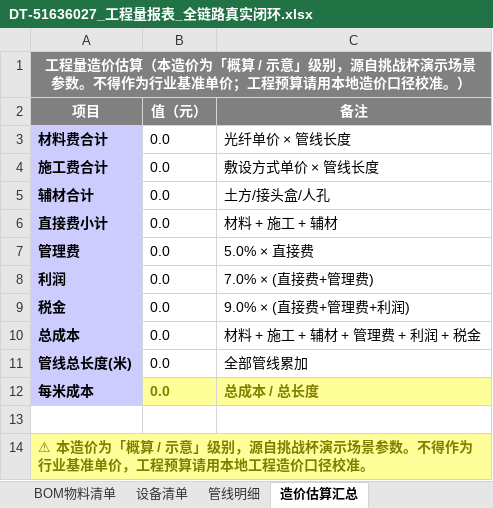
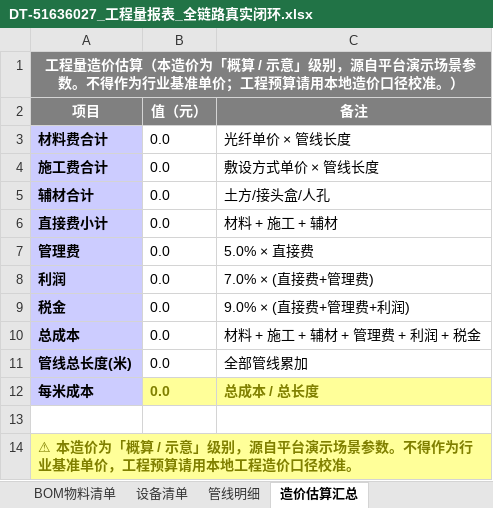
Before and after one commit to zhen237/xind2, an Excel workbook: packages/s4-bom-transform/outputs/volume-report/DT-51636027_工程量报表_全链路真实闭环.xlsx, sheet 造价估算汇总, drawn as a sheet; values as stored, in another font and other column widths than the file's, no borders; the diff names each change by its address in the sheet, - before the commit and + after, or states it on an @@ line.

Commit message:
chore(s4): 盲审脱敏二次补漏（§十）——「挑战杯」字样从 warning 字符串（3 处代码 + cost_configs.json）与 2 份产物 xlsx 单元格清除，改「平台演示场景参数」；「XA-202610」赛题编号从页面标题 4 处统一为作品名「通信基建数智化平台」；接口契约字段名/造价算法/FTTH JSON 链路复核无缺；后端 25/25 + mock 13 项复跑全过（仅本地提交，未推送）

```diff
--- a/packages/s4-bom-transform/outputs/volume-report/DT-51636027_工程量报表_全链路真实闭环.xlsx (sheet 造价估算汇总)
+++ b/packages/s4-bom-transform/outputs/volume-report/DT-51636027_工程量报表_全链路真实闭环.xlsx (sheet 造价估算汇总)
-A1 (项目): …别，源自挑战杯演示场景…
+A1 (项目): …别，源自平台演示场景…
-A14 (项目): …别，源自挑战杯演示场景…
+A14 (项目): …别，源自平台演示场景…
```
Also changed, not shown: packages/s4-bom-transform/outputs/volume-report/D001_工程量报表_在线闭环验证.xlsx, 9 other files.
